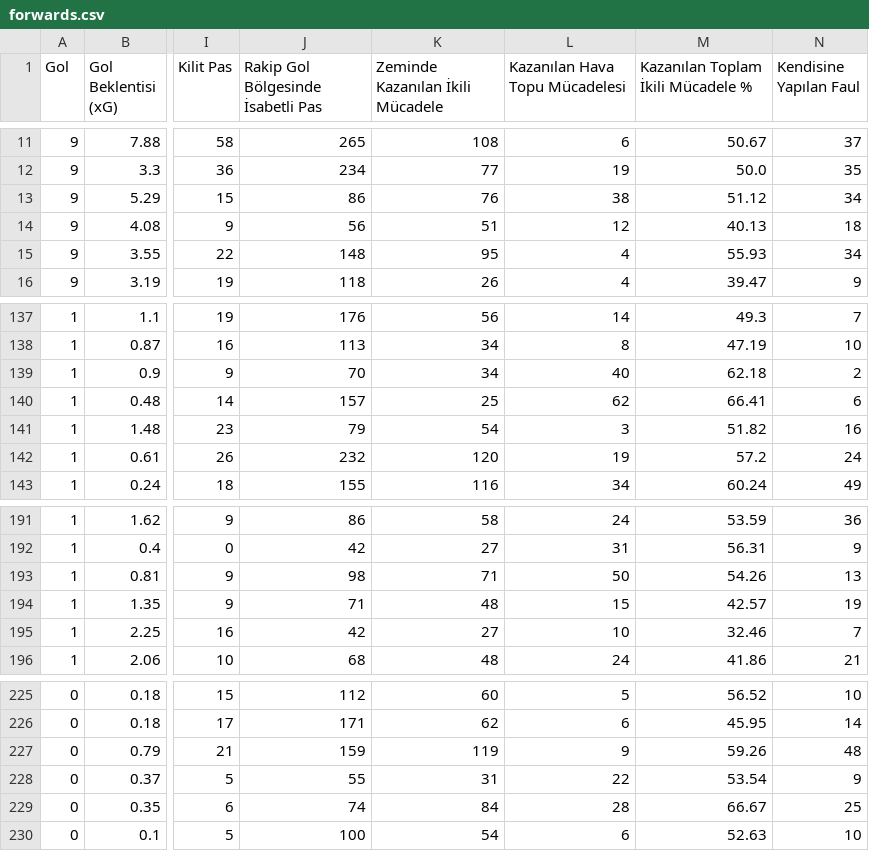
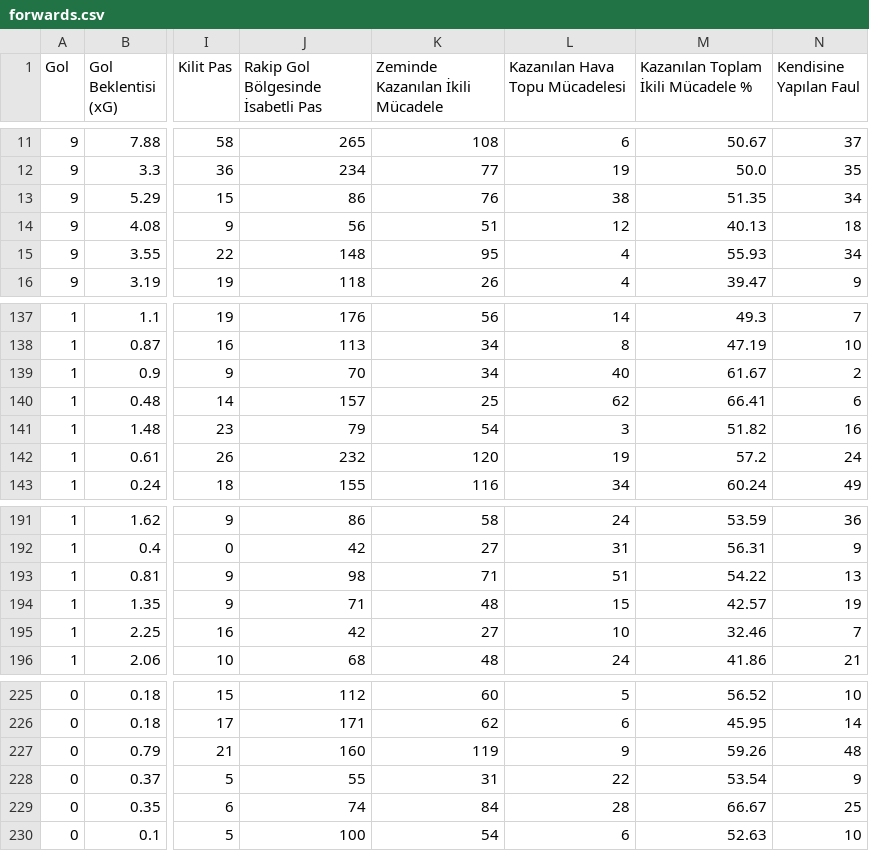
Before and after one commit to scatterradarcsv/csv_scatter_radar_total_noPos, a CSV file: forwards.csv, drawn as a sheet; only a part is shown, gaps mark what is left out; the diff covers the shown part only; the diff names each change by its address in the sheet, - before the commit and + after, or states it on an @@ line.

```diff
--- a/forwards.csv
+++ b/forwards.csv
-M13: 51.12
+M13: 51.35
-M139: 62.18
+M139: 61.67
-L193 (Kazanılan Hava Topu Mücadelesi): 50
+L193 (Kazanılan Hava Topu Mücadelesi): 51
-M193: 54.26
+M193: 54.22
-J227: 159
+J227: 160
```
Also changed, not shown: 20 edited cells elsewhere in this file.
